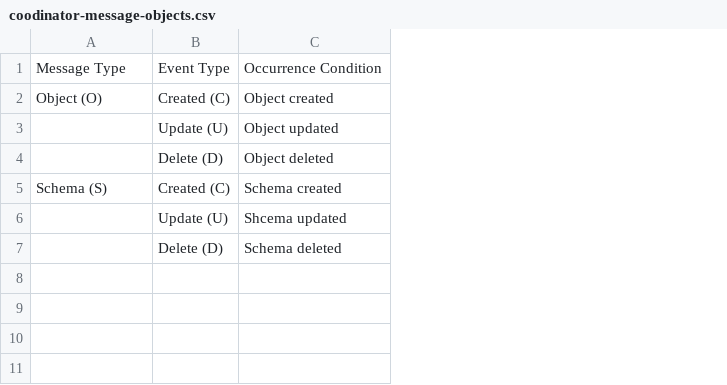
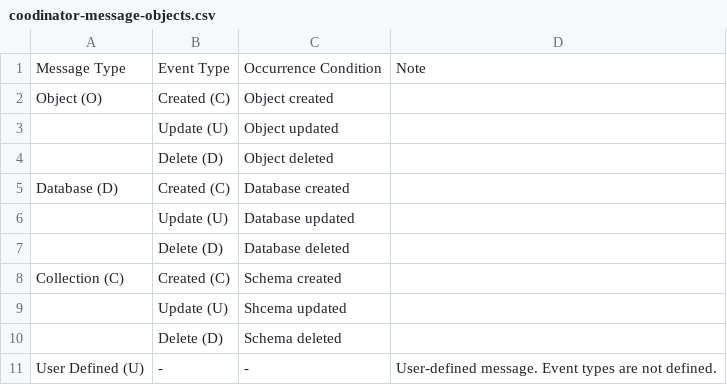
Before and after one commit to cybergarage/go-concord, a CSV file: doc/spec/csv/coodinator-message-objects.csv, drawn as a sheet; addresses are those after the commit; the diff names each change by its address in the sheet, - before the commit and + after, or states it on an @@ line.

```diff
--- a/doc/spec/csv/coodinator-message-objects.csv
+++ b/doc/spec/csv/coodinator-message-objects.csv
+column D, row 1: Note
+row 5: Database (D) | Created (C) | Database created
+row 6:  | Update (U) | Database updated
+row 7:  | Delete (D) | Database deleted
-A8: Schema (S)
+A8: Collection (C)
+row 11: User Defined (U) | - | - | User-defined message. Event types are not defined.
```
Also changed, not shown: 9 other files.
